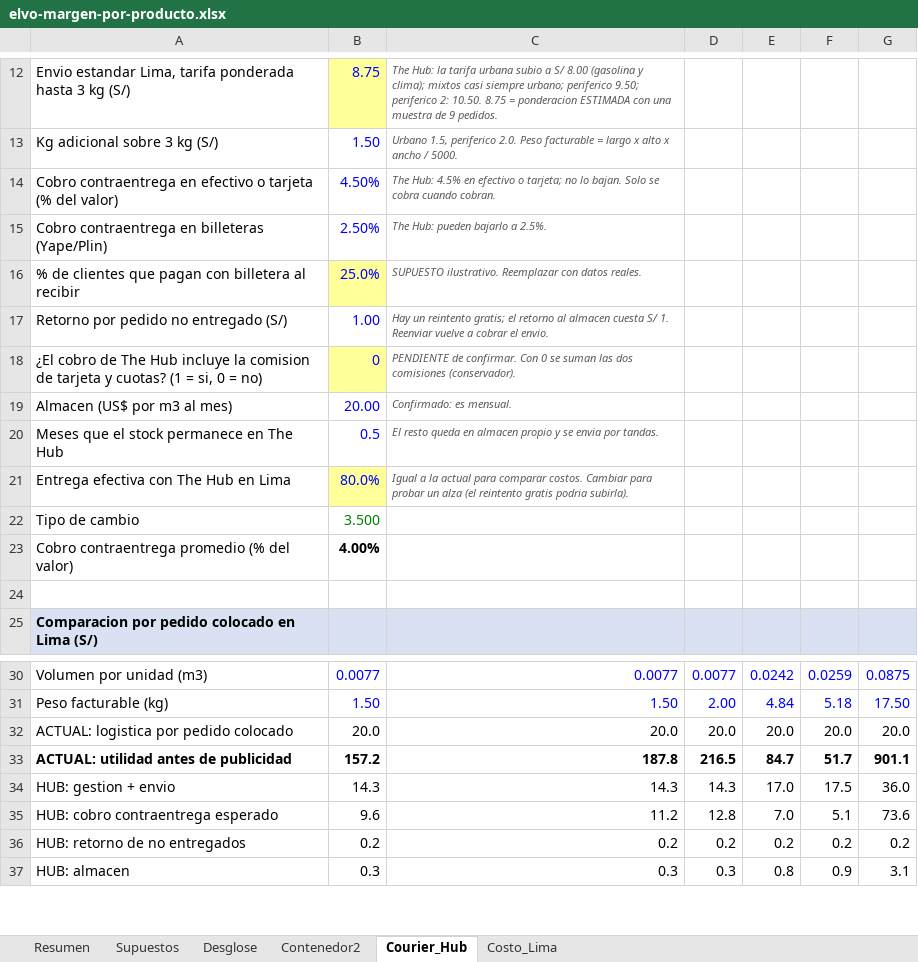
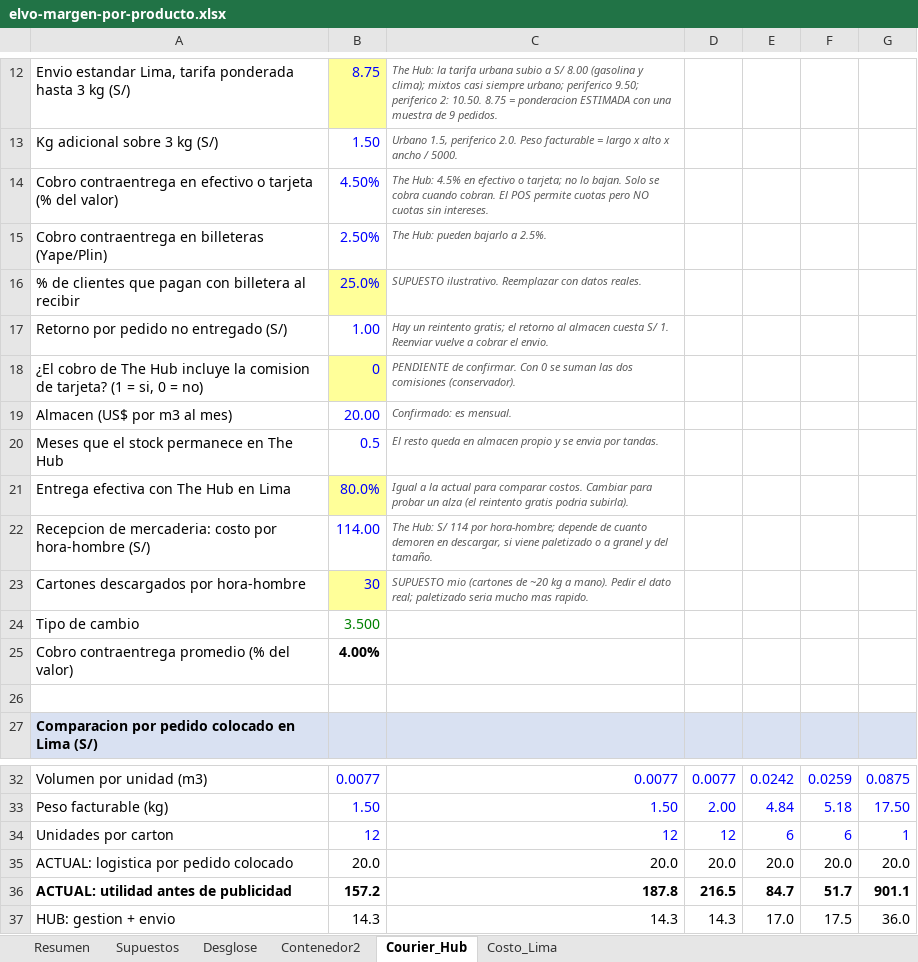
Before and after one commit to angelvalcarcela-tech/elvo-creating, an Excel workbook: analisis/elvo-margen-por-producto.xlsx, sheet Courier_Hub, drawn as a sheet; only a part is shown, gaps mark what is left out; the shorter side is filled out with more unchanged rows; values as stored, in another font and other column widths than the file's, no borders; the diff covers the shown part only; the diff names each change by its address in the sheet, - before the commit and + after, or states it on an @@ line.

```diff
--- a/analisis/elvo-margen-por-producto.xlsx (sheet Courier_Hub)
+++ b/analisis/elvo-margen-por-producto.xlsx (sheet Courier_Hub)
-C14: …cuando cobran.
+C14: …cuando cobran. El POS permite cuotas pero NO cuotas sin intereses.
-A18: …comision de tarjeta y cuotas? (1 =…
+A18: …comision de tarjeta? (1 =…
+row 22: Recepcion de mercaderia: costo por hora-hombre (S/) | 114.00 | The Hub: S/ 114 por hora-hombre; depende de cuanto demoren en descargar, si viene paletizado o a granel y del tamaño.
+row 23: Cartones descargados por hora-hombre | 30 | SUPUESTO mio (cartones de ~20 kg a mano). Pedir el dato real; paletizado seria mucho mas rapido.
+row 34: Unidades por carton | 12 | 12 | 12 | 6 | 6 | 1
```
Also changed, not shown: 2 added rows and 31 edited cells elsewhere in this sheet, formulas that keep their value.
